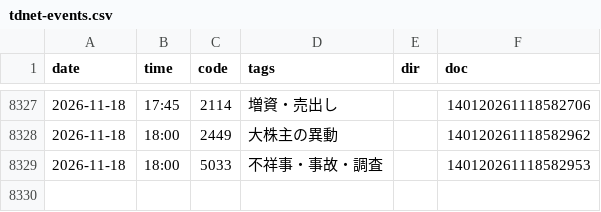
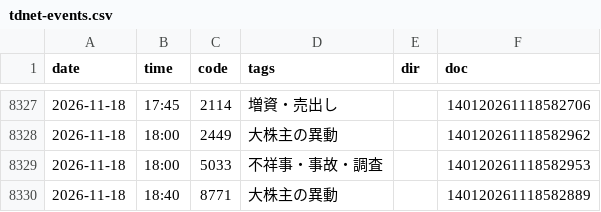
Before and after one commit to invest-ai-info/marketwatch-ai, a CSV file: tdnet-events.csv, drawn as a sheet; only a part is shown, gaps mark what is left out.

```diff
--- a/tdnet-events.csv
+++ b/tdnet-events.csv
@@ -8329 +8329,2 @@
 2026-11-18,18:00,5033,不祥事・事故・調査,,140120261118582953
+2026-11-18,18:40,8771,大株主の異動,,140120261118582889
```
Also changed, not shown: 2 other files.
